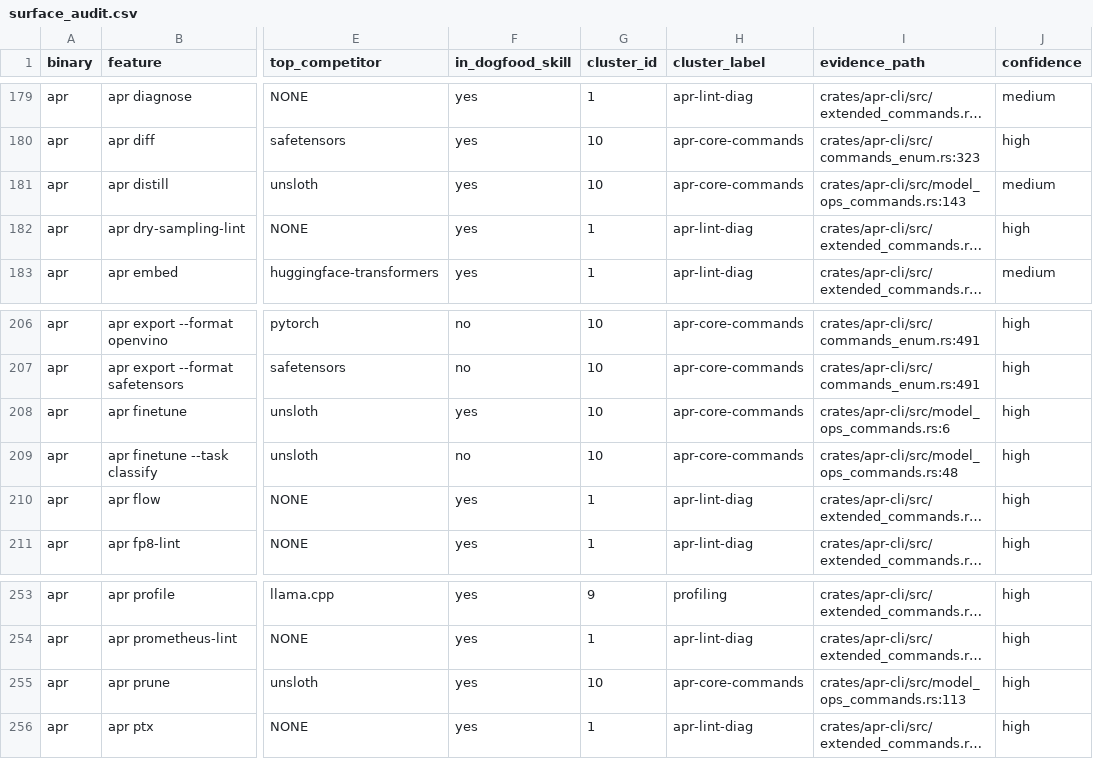
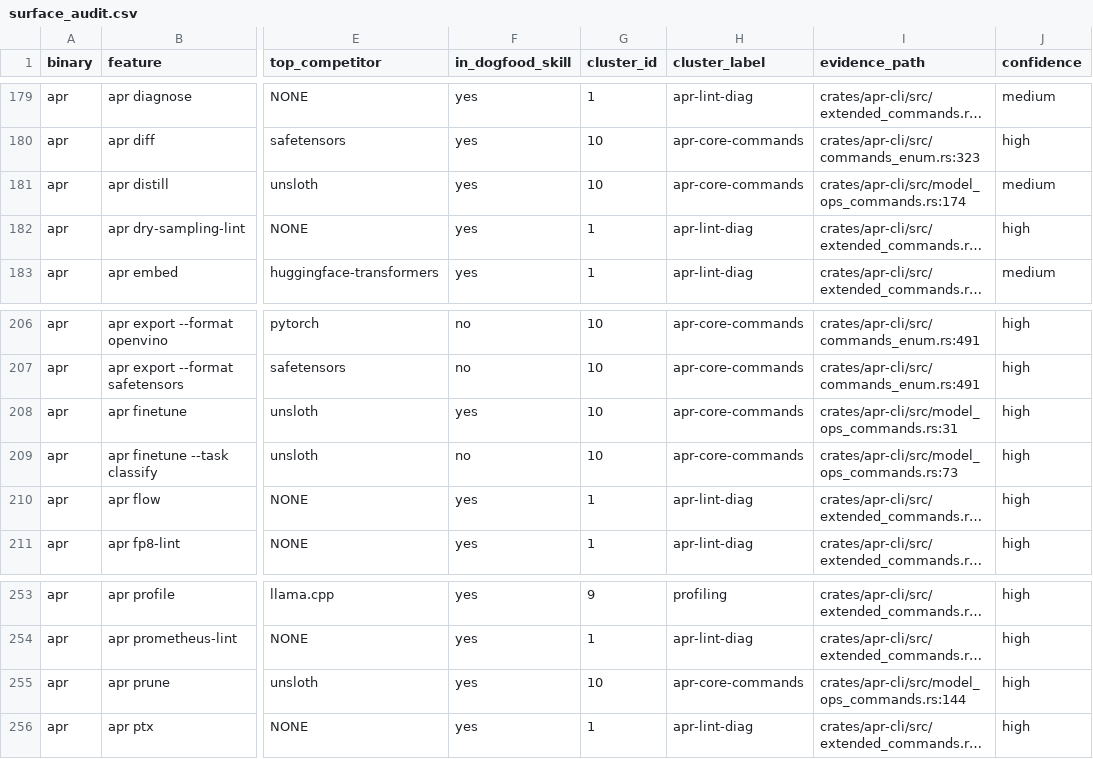
Before and after one commit to paiml/aprender, a CSV file: docs/audits/surface_audit.csv, drawn as a sheet; only a part is shown, gaps mark what is left out; long unchanged cells end in …; the diff names each change by its address in the sheet, - before the commit and + after, or states it on an @@ line.

```diff
--- a/docs/audits/surface_audit.csv
+++ b/docs/audits/surface_audit.csv
-I181 (evidence_path): crates/apr-cli/src/model_ops_commands.rs:143
+I181 (evidence_path): crates/apr-cli/src/model_ops_commands.rs:174
-I208 (evidence_path): crates/apr-cli/src/model_ops_commands.rs:6
+I208 (evidence_path): crates/apr-cli/src/model_ops_commands.rs:31
-I209 (evidence_path): crates/apr-cli/src/model_ops_commands.rs:48
+I209 (evidence_path): crates/apr-cli/src/model_ops_commands.rs:73
-I255 (evidence_path): crates/apr-cli/src/model_ops_commands.rs:113
+I255 (evidence_path): crates/apr-cli/src/model_ops_commands.rs:144
```
Also changed, not shown: 7 other files.
